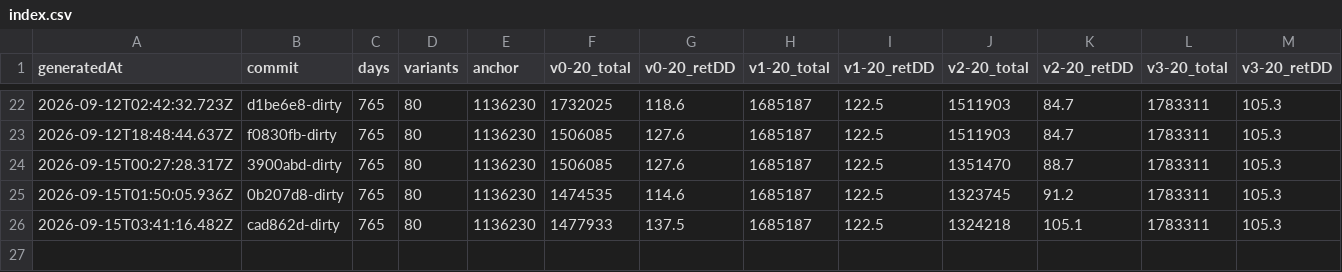
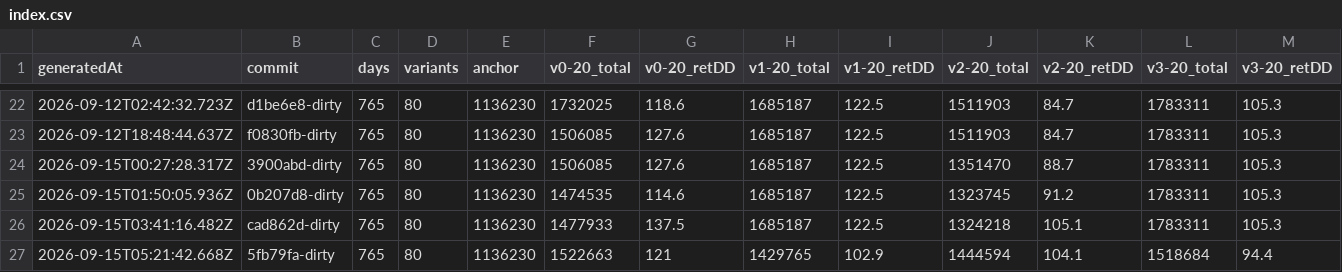
Before and after one commit to llocsirdt/optioncalc, a CSV file: data/baselines-history/index.csv, drawn as a sheet; only a part is shown, gaps mark what is left out; rows hold the shown columns only; the diff names each change by its address in the sheet, - before the commit and + after, or states it on an @@ line.

```diff
--- a/data/baselines-history/index.csv
+++ b/data/baselines-history/index.csv
+row 27: 2026-09-15T05:21:42.668Z | 5fb79fa-dirty | 765 | 80 | 1136230 | 1522663 | 121 | 1429765 | 102.9 | 1444594 | 104.1 | 1518684 | 94.4
```
Also changed, not shown: 2 other files.
